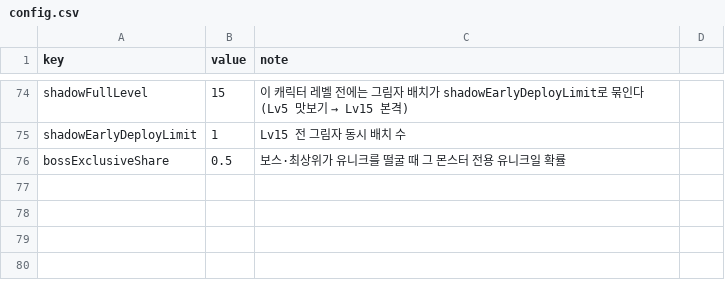
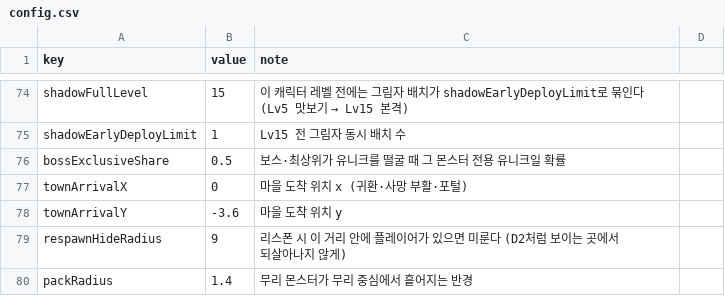
Before and after one commit to mogoshop/catch-and-keep, a CSV file: data/config.csv, drawn as a sheet; only a part is shown, gaps mark what is left out.

```diff
--- a/data/config.csv
+++ b/data/config.csv
@@ -76 +76,5 @@ shadowEarlyDeployLimit,1,Lv15 전 그림자 동시 배치 수
 bossExclusiveShare,0.5,보스·최상위가 유니크를 떨굴 때 그 몬스터 전용 유니크일 확률
+townArrivalX,0,마을 도착 위치 x (귀환·사망 부활·포털)
+townArrivalY,-3.6,마을 도착 위치 y
+respawnHideRadius,9,리스폰 시 이 거리 안에 플레이어가 있으면 미룬다 (D2처럼 보이는 곳에서 되살아나지 않게)
+packRadius,1.4,무리 몬스터가 무리 중심에서 흩어지는 반경
```
Also changed, not shown: data/maps.csv, 53 other files.
